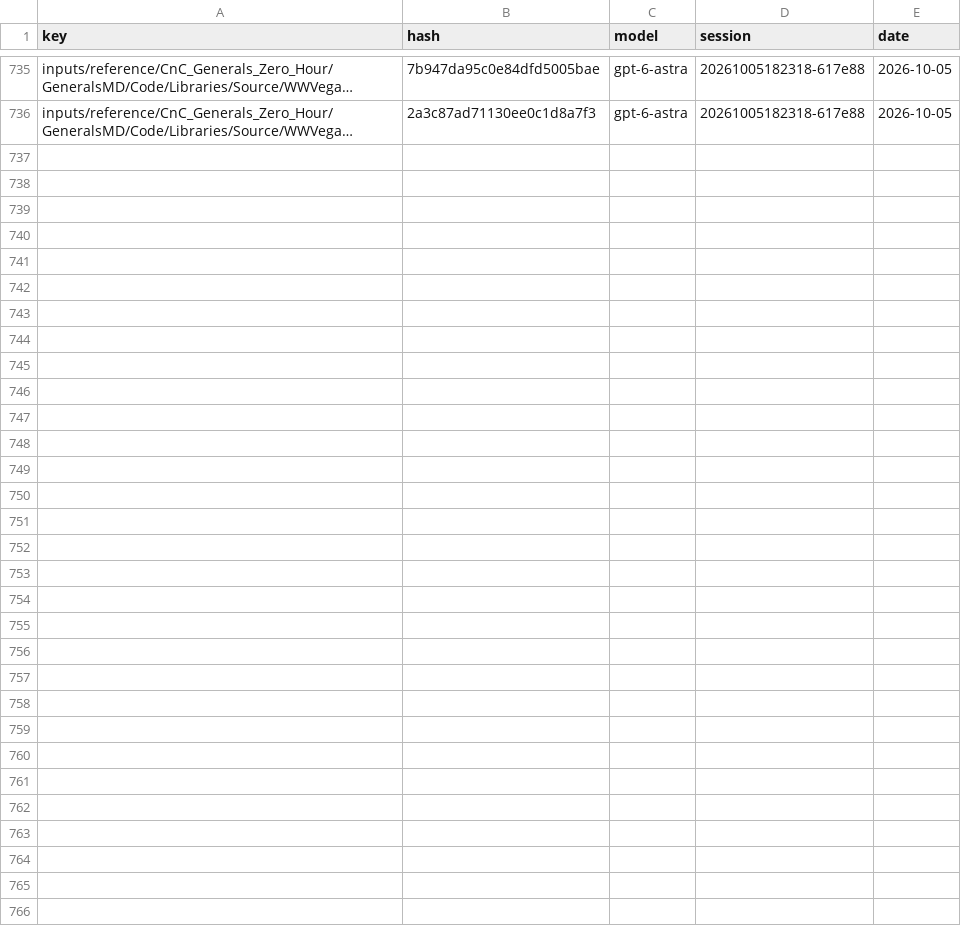
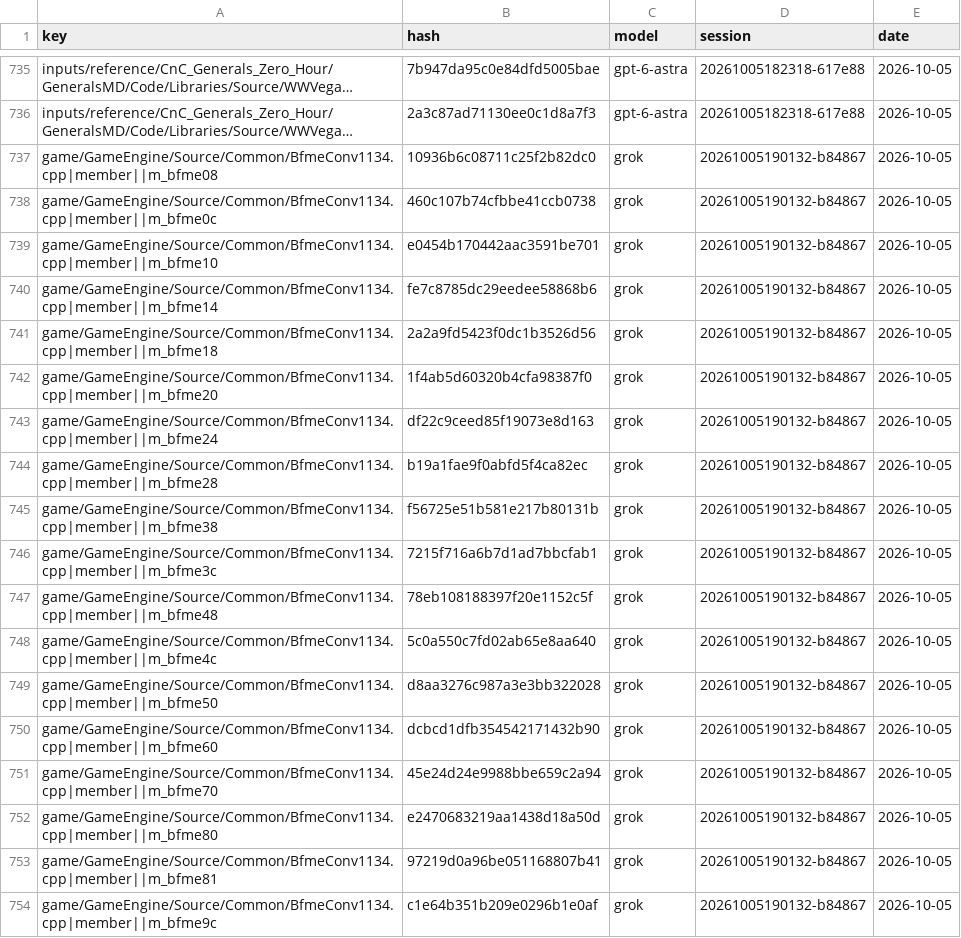
Before and after one commit to Open-BFME/Open-BFME-1, a CSV file: targets/game/reverse/name_votes.csv, drawn as a sheet; only a part is shown, gaps mark what is left out; long unchanged cells end in …; the diff names each change by its address in the sheet, - before the commit and + after, or states it on an @@ line.

Commit message:
name_lane: grok votes on BfmeConv1134.cpp, 0 name(s) agreed

```diff
--- a/targets/game/reverse/name_votes.csv
+++ b/targets/game/reverse/name_votes.csv
+row 737: game/GameEngine/Source/Common/BfmeConv1134.cpp|member||m_bfme08 | 10936b6c08711c25f2b82dc0 | grok | 20261005190132-b84867 | 2026-10-05
+row 738: game/GameEngine/Source/Common/BfmeConv1134.cpp|member||m_bfme0c | 460c107b74cfbbe41ccb0738 | grok | 20261005190132-b84867 | 2026-10-05
+row 739: game/GameEngine/Source/Common/BfmeConv1134.cpp|member||m_bfme10 | e0454b170442aac3591be701 | grok | 20261005190132-b84867 | 2026-10-05
+row 740: game/GameEngine/Source/Common/BfmeConv1134.cpp|member||m_bfme14 | fe7c8785dc29eedee58868b6 | grok | 20261005190132-b84867 | 2026-10-05
+row 741: game/GameEngine/Source/Common/BfmeConv1134.cpp|member||m_bfme18 | 2a2a9fd5423f0dc1b3526d56 | grok | 20261005190132-b84867 | 2026-10-05
+row 742: game/GameEngine/Source/Common/BfmeConv1134.cpp|member||m_bfme20 | 1f4ab5d60320b4cfa98387f0 | grok | 20261005190132-b84867 | 2026-10-05
+row 743: game/GameEngine/Source/Common/BfmeConv1134.cpp|member||m_bfme24 | df22c9ceed85f19073e8d163 | grok | 20261005190132-b84867 | 2026-10-05
+row 744: game/GameEngine/Source/Common/BfmeConv1134.cpp|member||m_bfme28 | b19a1fae9f0abfd5f4ca82ec | grok | 20261005190132-b84867 | 2026-10-05
+row 745: game/GameEngine/Source/Common/BfmeConv1134.cpp|member||m_bfme38 | f56725e51b581e217b80131b | grok | 20261005190132-b84867 | 2026-10-05
+row 746: game/GameEngine/Source/Common/BfmeConv1134.cpp|member||m_bfme3c | 7215f716a6b7d1ad7bbcfab1 | grok | 20261005190132-b84867 | 2026-10-05
+row 747: game/GameEngine/Source/Common/BfmeConv1134.cpp|member||m_bfme48 | 78eb108188397f20e1152c5f | grok | 20261005190132-b84867 | 2026-10-05
+row 748: game/GameEngine/Source/Common/BfmeConv1134.cpp|member||m_bfme4c | 5c0a550c7fd02ab65e8aa640 | grok | 20261005190132-b84867 | 2026-10-05
+row 749: game/GameEngine/Source/Common/BfmeConv1134.cpp|member||m_bfme50 | d8aa3276c987a3e3bb322028 | grok | 20261005190132-b84867 | 2026-10-05
+row 750: game/GameEngine/Source/Common/BfmeConv1134.cpp|member||m_bfme60 | dcbcd1dfb354542171432b90 | grok | 20261005190132-b84867 | 2026-10-05
+row 751: game/GameEngine/Source/Common/BfmeConv1134.cpp|member||m_bfme70 | 45e24d24e9988bbe659c2a94 | grok | 20261005190132-b84867 | 2026-10-05
+row 752: game/GameEngine/Source/Common/BfmeConv1134.cpp|member||m_bfme80 | e2470683219aa1438d18a50d | grok | 20261005190132-b84867 | 2026-10-05
+row 753: game/GameEngine/Source/Common/BfmeConv1134.cpp|member||m_bfme81 | 97219d0a96be051168807b41 | grok | 20261005190132-b84867 | 2026-10-05
+row 754: game/GameEngine/Source/Common/BfmeConv1134.cpp|member||m_bfme9c | c1e64b351b209e0296b1e0af | grok | 20261005190132-b84867 | 2026-10-05
```
